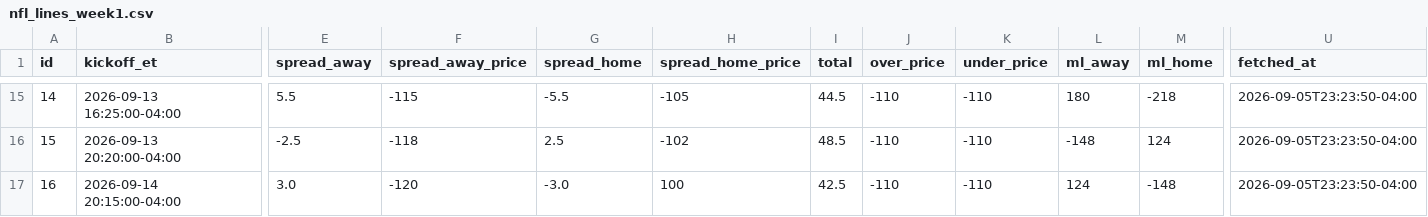
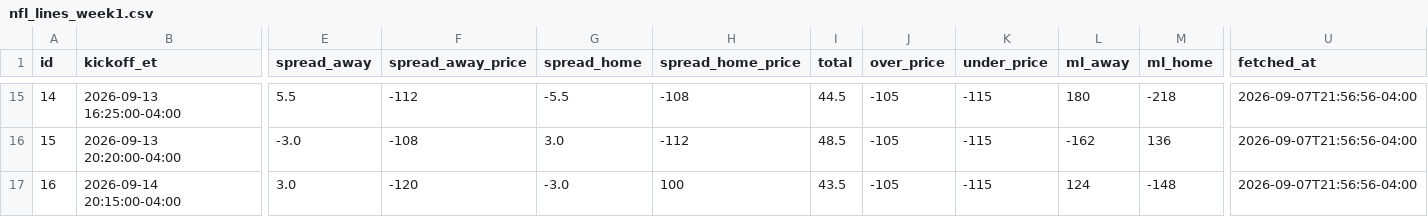
Before and after one commit to jolsufka/nfl_spread_league, a CSV file: lines/nfl_lines_week1.csv, drawn as a sheet; only a part is shown, gaps mark what is left out; the diff covers the shown part only; the diff names each change by its address in the sheet, - before the commit and + after, or states it on an @@ line.

```diff
--- a/lines/nfl_lines_week1.csv
+++ b/lines/nfl_lines_week1.csv
-F15 (spread_away_price): -115
+F15 (spread_away_price): -112
-H15 (spread_home_price): -105
+H15 (spread_home_price): -108
-J15:J17 (over_price): -110
+J15:J17 (over_price): -105
-K15:K17 (under_price): -110
+K15:K17 (under_price): -115
-U15:U17 (fetched_at): 2026-09-05T23:23:50-04:00
+U15:U17 (fetched_at): 2026-09-07T21:56:56-04:00
-E16 (spread_away): -2.5
+E16 (spread_away): -3.0
-F16 (spread_away_price): -118
+F16 (spread_away_price): -108
-G16 (spread_home): 2.5
+G16 (spread_home): 3.0
-H16 (spread_home_price): -102
+H16 (spread_home_price): -112
-L16 (ml_away): -148
+L16 (ml_away): -162
-M16 (ml_home): 124
+M16 (ml_home): 136
-I17 (total): 42.5
+I17 (total): 43.5
```
Also changed, not shown: 74 edited cells elsewhere in this file.
